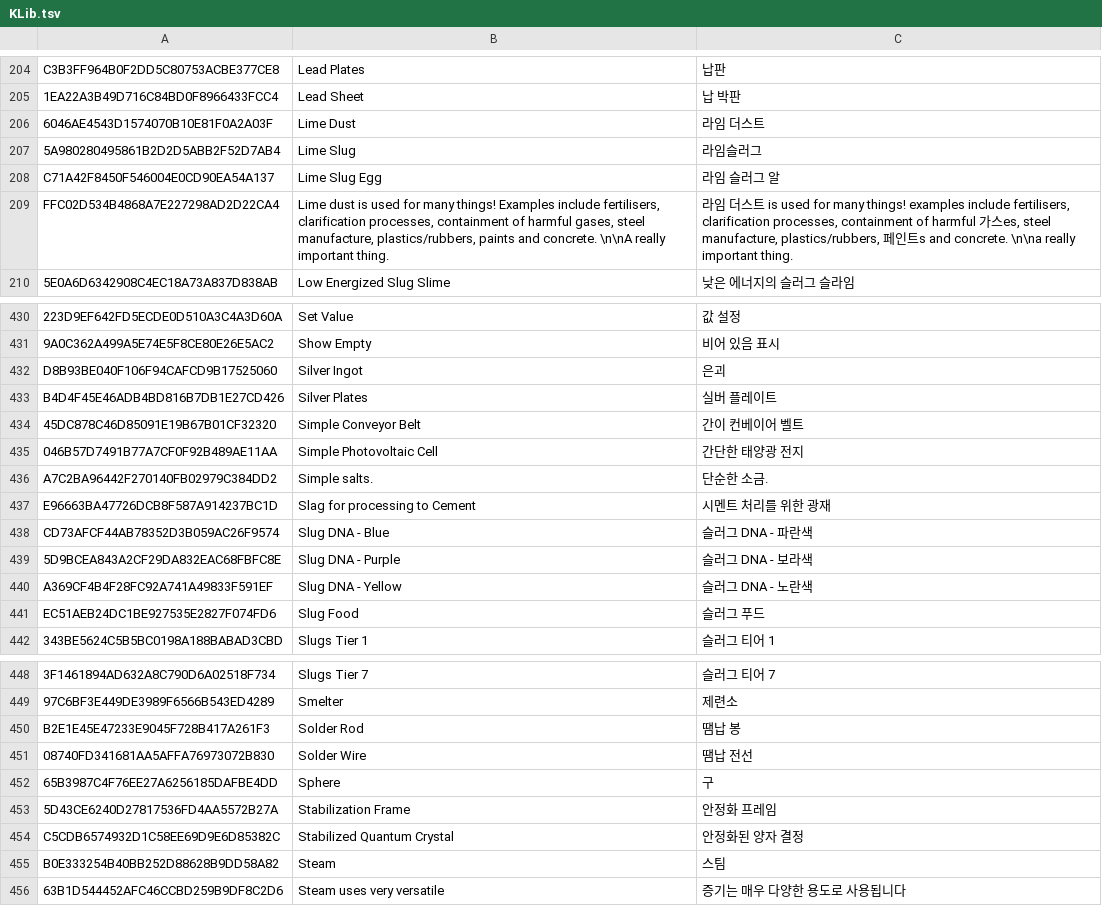
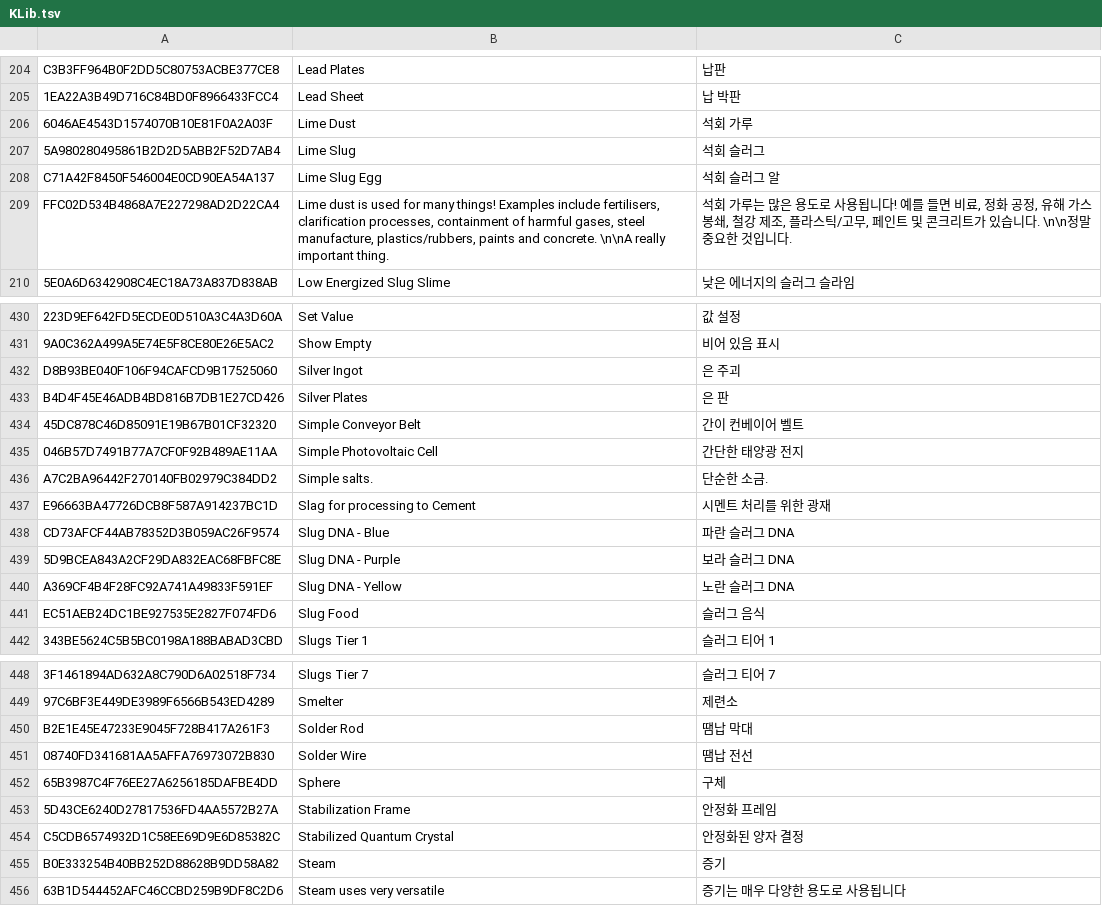
Before and after one commit to Polar-Zero/SatisfactoryPlusi18n, a TSV file: Localization/ko/KLib.tsv, drawn as a sheet; only a part is shown, gaps mark what is left out; the diff covers the shown part only; the diff names each change by its address in the sheet, - before the commit and + after, or states it on an @@ line.

Commit message:
Update KLib.tsv

```diff
--- a/Localization/ko/KLib.tsv
+++ b/Localization/ko/KLib.tsv
-C206: 라임 더스트
+C206: 석회 가루
-C207: 라임슬러그
+C207: 석회 슬러그
-C208: 라임 슬러그 알
+C208: 석회 슬러그 알
-C209: 라임 더스트 is used for many things! examples include fertilisers, clarification processes, containment of harmful 가스es, steel manufacture, plastics/rubbers, 페인트s and concrete. \n\na really important thing.
+C209: 석회 가루는 많은 용도로 사용됩니다! 예를 들면 비료, 정화 공정, 유해 가스 봉쇄, 철강 제조, 플라스틱/고무, 페인트 및 콘크리트가 있습니다. \n\n정말 중요한 것입니다.
-C432: 은괴
+C432: 은 주괴
-C433: 실버 플레이트
+C433: 은 판
-C438: 슬러그 DNA - 파란색
+C438: 파란 슬러그 DNA
-C439: 슬러그 DNA - 보라색
+C439: 보라 슬러그 DNA
-C440: 슬러그 DNA - 노란색
+C440: 노란 슬러그 DNA
-C441: 슬러그 푸드
+C441: 슬러그 음식
-C450: 땜납 봉
+C450: 땜납 막대
-C452: 구
+C452: 구체
-C455: 스팀
+C455: 증기
```
Also changed, not shown: 9 edited cells elsewhere in this file.
